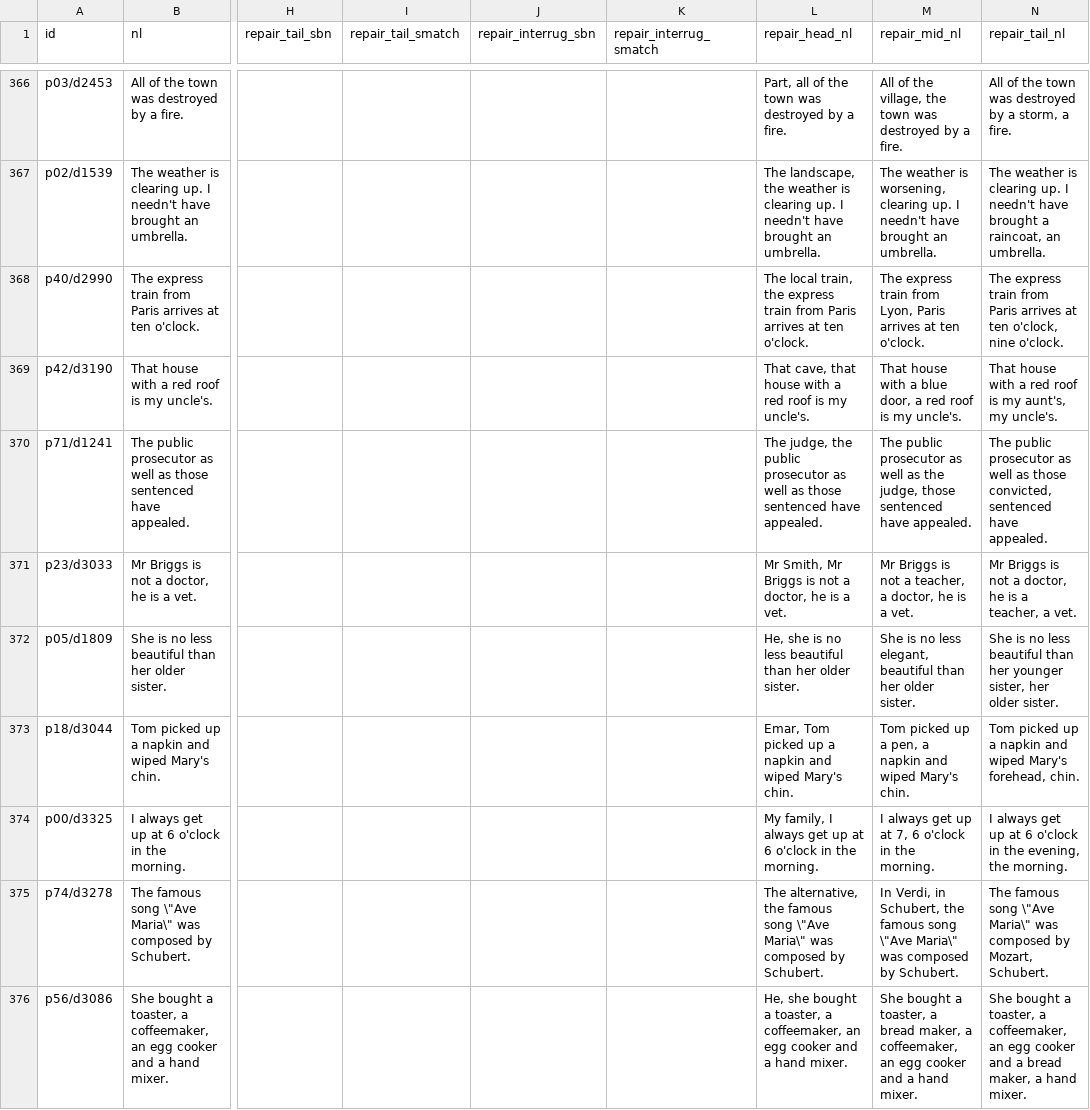
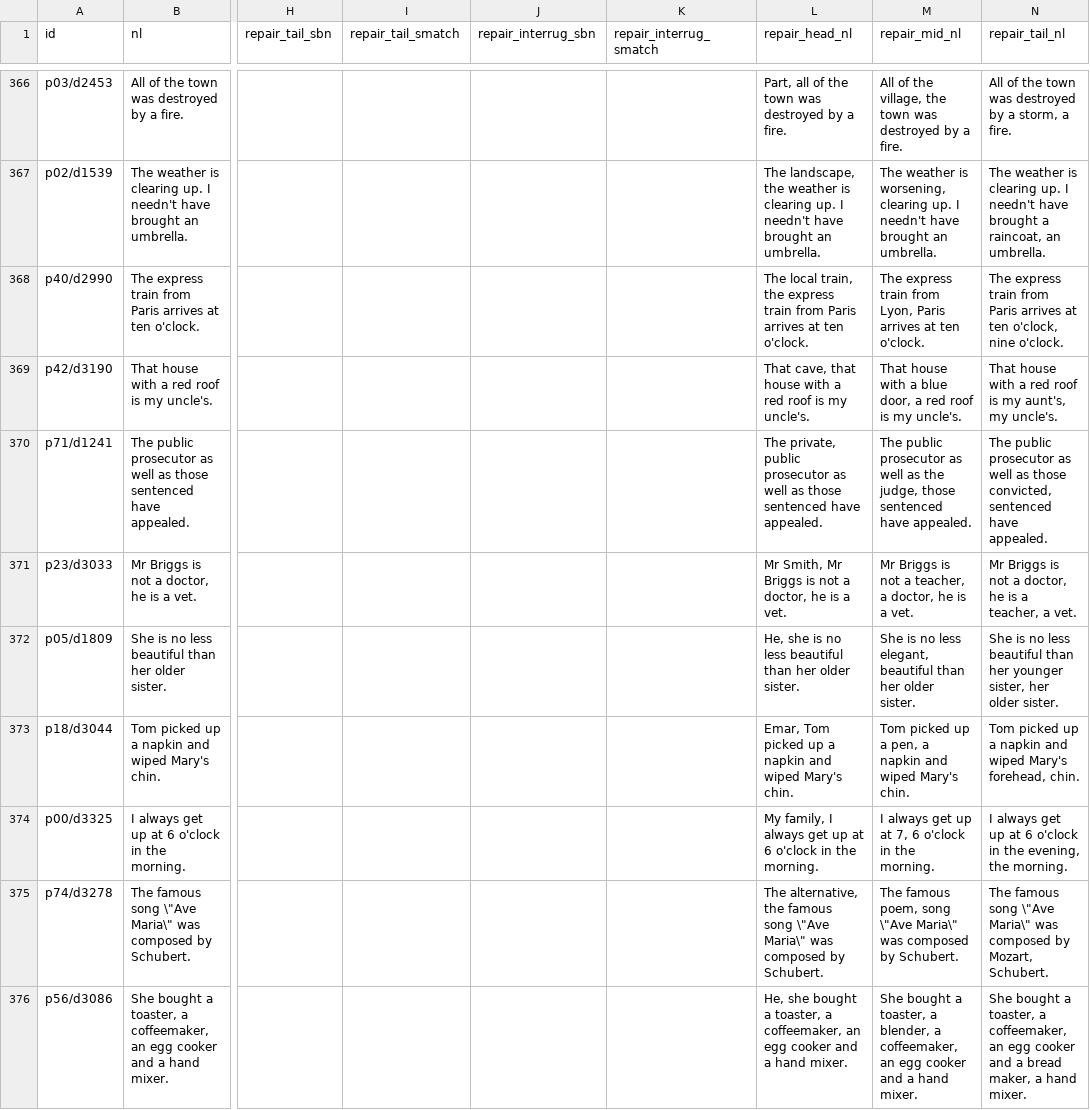
Before and after one commit to hongxuzhou/lct_master_project, a TSV file: 3_repair_pmb.tsv, drawn as a sheet; only a part is shown, gaps mark what is left out; the diff covers the shown part only; the diff names each change by its address in the sheet, - before the commit and + after, or states it on an @@ line.

Commit message:
QAing

```diff
--- a/3_repair_pmb.tsv
+++ b/3_repair_pmb.tsv
-L370 (repair_head_nl): The judge, the public prosecutor…
+L370 (repair_head_nl): The private, public prosecutor…
-M375 (repair_mid_nl): In Verdi, in Schubert, the famous song \"Ave…
+M375 (repair_mid_nl): The famous poem, song \"Ave…
-M376 (repair_mid_nl): …toaster, a bread maker, a coffeemaker,…
+M376 (repair_mid_nl): …toaster, a blender, a coffeemaker,…
```
Also changed, not shown: 14 edited cells elsewhere in this file.
